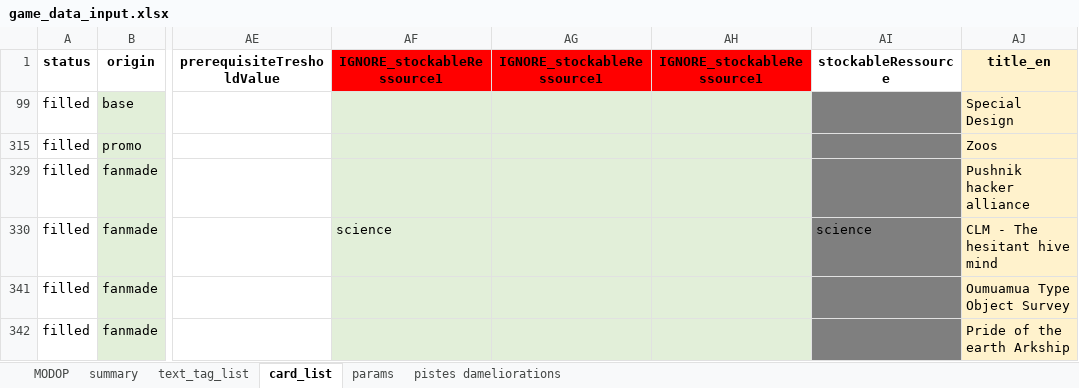
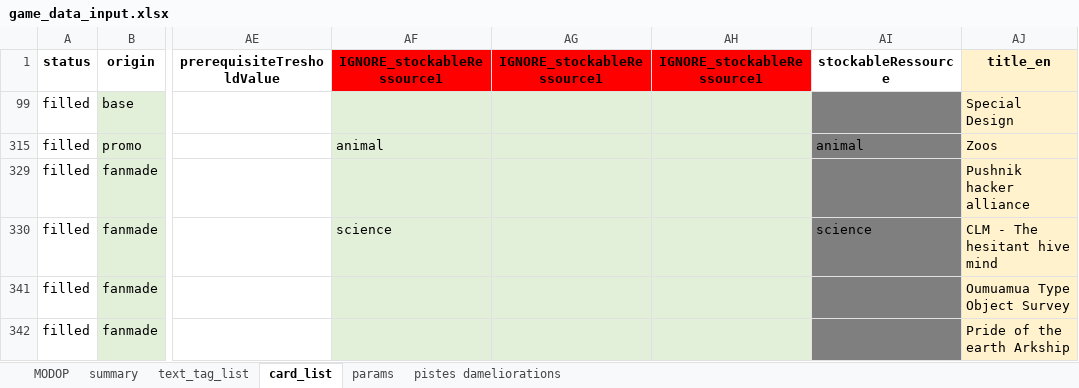
Before and after one commit to Mylaana/AresExpedition, an Excel workbook: ressources/game_data_input.xlsx, sheet card_list, drawn as a sheet; only a part is shown, gaps mark what is left out; values as stored, in another font and other column widths than the file's, no borders; charts and pictures not drawn; the diff names each change by its address in the sheet, - before the commit and + after, or states it on an @@ line.

Commit message:
add on milestone claimed hook and zoo card

```diff
--- a/ressources/game_data_input.xlsx (sheet card_list)
+++ b/ressources/game_data_input.xlsx (sheet card_list)
-AF315 (IGNORE_stockableRessource1): (empty)
+AF315 (IGNORE_stockableRessource1): animal
-AI315 (stockableRessource): (empty)
+AI315 (stockableRessource): animal
```
Also changed, not shown: 7 other files.
